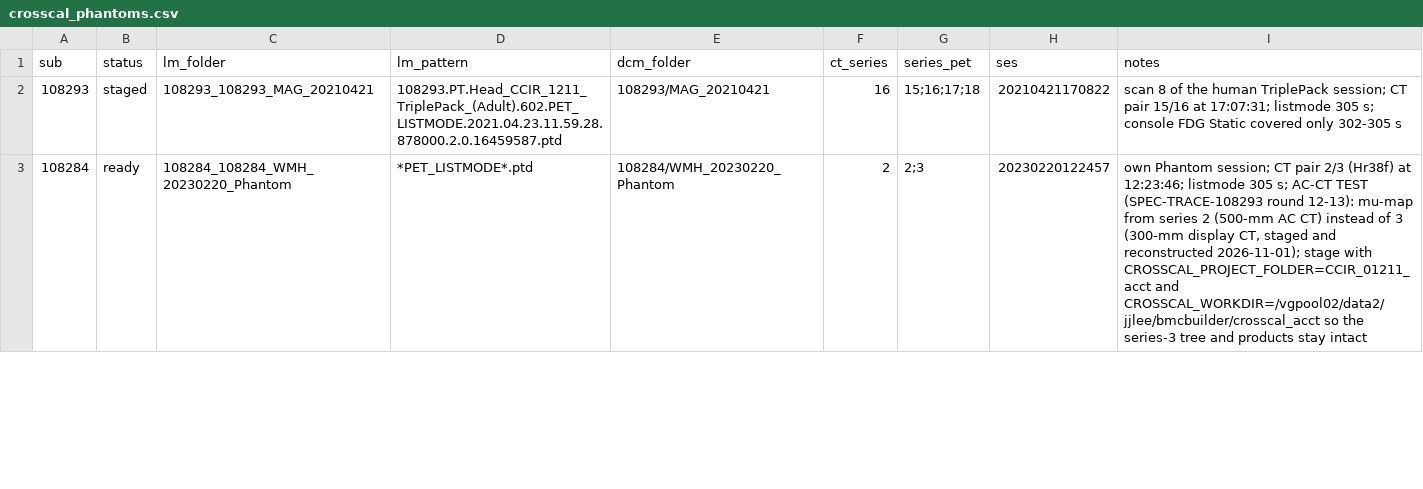
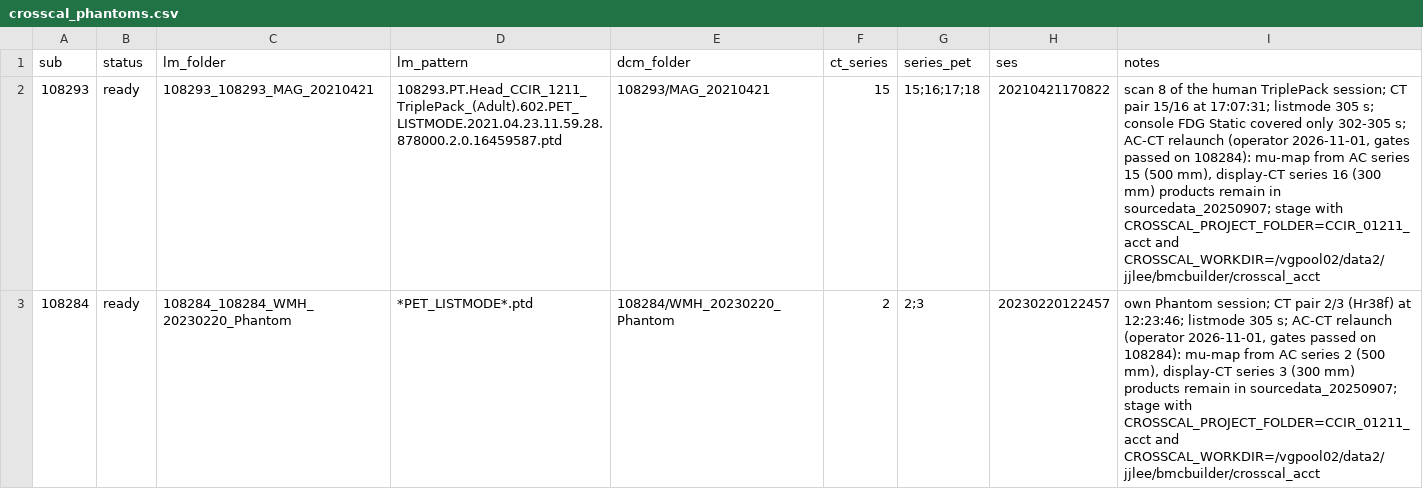
Before and after one commit to jjleewustledu/mlsiemens, a CSV file: data/crosscal_phantoms.csv, drawn as a sheet; only a part is shown; the diff covers the shown part only; the diff names each change by its address in the sheet, - before the commit and + after, or states it on an @@ line.

```diff
--- a/data/crosscal_phantoms.csv
+++ b/data/crosscal_phantoms.csv
-B2 (status): staged
+B2 (status): ready
-F2 (ct_series): 16
+F2 (ct_series): 15
-I2 (notes): …only 302-305 s
+I2 (notes): …only 302-305 s; AC-CT relaunch (operator 2026-11-01, gates passed on 108284): mu-map from AC series 15 (500 mm), display-CT series 16 (300 mm) products remain in sourcedata_20250907; stage with CROSSCAL_PROJECT_FOLDER=CCIR_01211_acct and CROSSCAL_WORKDIR=/vgpool02/data2/jjlee/bmcbuilder/crosscal_acct
-I3 (notes): …s; AC-CT TEST (SPEC-TRACE-108293 round 12-13): mu-map from series 2 (500-mm AC CT) instead of 3 (300-mm display CT, staged and reconstructed 2026-11-01); stage with CROSSCAL_PROJECT_FOLDER=CCIR_01211_acct and CROSSCAL_WORKDIR=/vgpool02/data2/jjlee/bmcbuilder/crosscal_acct so the series-3 tree and products stay intact
+I3 (notes): …s; AC-CT relaunch (operator 2026-11-01, gates passed on 108284): mu-map from AC series 2 (500 mm), display-CT series 3 (300 mm) products remain in sourcedata_20250907; stage with CROSSCAL_PROJECT_FOLDER=CCIR_01211_acct and CROSSCAL_WORKDIR=/vgpool02/data2/jjlee/bmcbuilder/crosscal_acct
```
Also changed, not shown: 9 edited cells elsewhere in this file, 1 other file.
